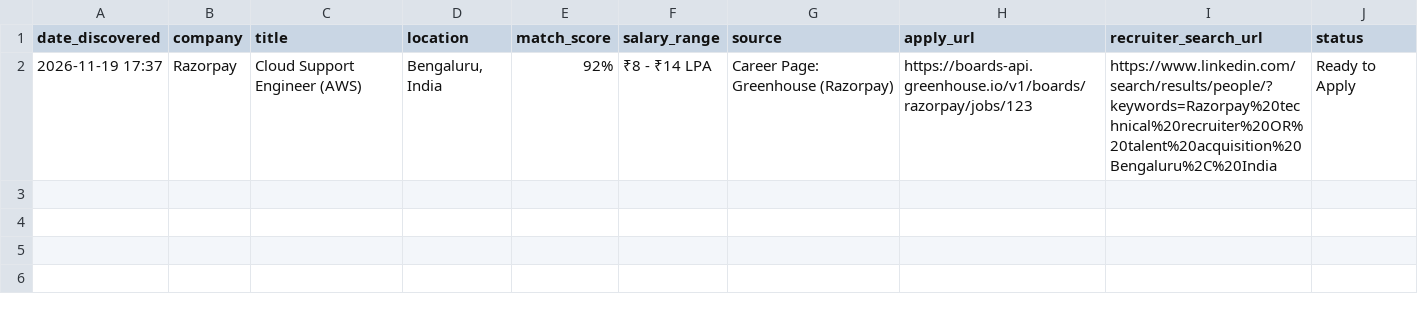
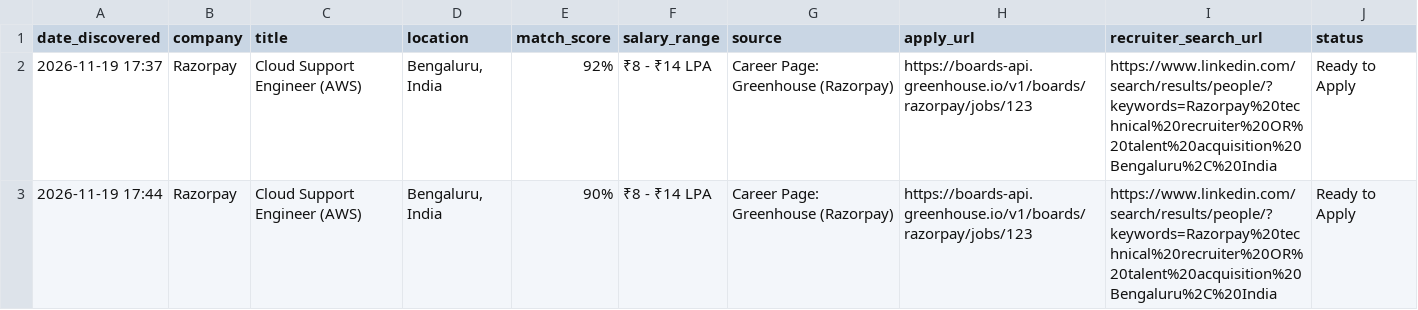
Before and after one commit to PAAVANSAI/JSA, a CSV file: applications_tracker.csv, drawn as a sheet.

```diff
--- a/applications_tracker.csv
+++ b/applications_tracker.csv
@@ -2 +2,2 @@ date_discovered,company,title,location,match_score,salary_range,source,apply_url
 2026-11-19 17:37,Razorpay,Cloud Support Engineer (AWS),"Bengaluru, India",92%,₹8 - ₹14 LPA,Career Page: Greenhouse (Razorpay),https://boards-api.greenhouse.io/v1/boards/razorpay/jobs/123,https://www.linkedin.com/search/results/people/?keywords=Razorpay%20technical%20recruiter%20OR%20talent%20acquisition%20Bengaluru%2C%20India,Ready to Apply
+2026-11-19 17:44,Razorpay,Cloud Support Engineer (AWS),"Bengaluru, India",90%,₹8 - ₹14 LPA,Career Page: Greenhouse (Razorpay),https://boards-api.greenhouse.io/v1/boards/razorpay/jobs/123,https://www.linkedin.com/search/results/people/?keywords=Razorpay%20technical%20recruiter%20OR%20talent%20acquisition%20Bengaluru%2C%20India,Ready to Apply
```
Also changed, not shown: 4 other files.
